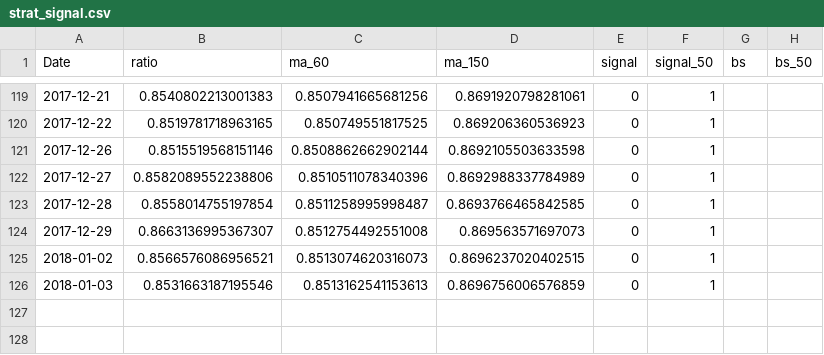
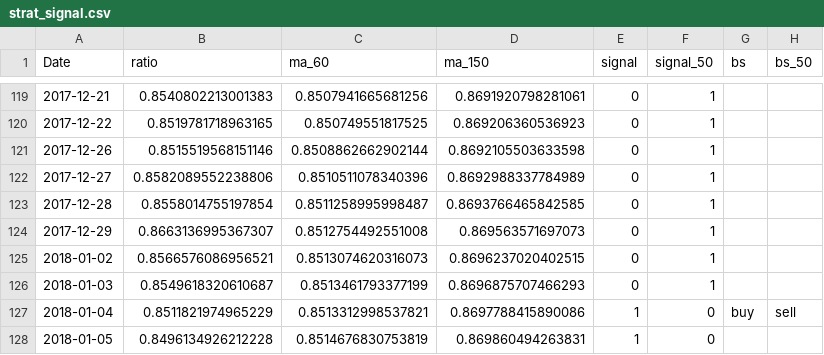
Before and after one commit to smartbing/longrun, a CSV file: signal/strat_signal.csv, drawn as a sheet; only a part is shown, gaps mark what is left out.

```diff
--- a/signal/strat_signal.csv
+++ b/signal/strat_signal.csv
@@ -125,2 +125,4 @@ Date,ratio,ma_60,ma_150,signal,signal_50,bs,bs_50
 2018-01-02,0.8566576086956521,0.8513074620316073,0.8696237020402515,0,1,,
-2018-01-03,0.8531663187195546,0.8513162541153613,0.8696756006576859,0,1,,
+2018-01-03,0.8549618320610687,0.8513461793377199,0.8696875707466293,0,1,,
+2018-01-04,0.8511821974965229,0.8513312998537821,0.8697788415890086,1,0,buy,sell
+2018-01-05,0.8496134926212228,0.8514676830753819,0.869860494263831,1,0,,
```
Also changed, not shown: data/vxmt.csv, data/vxv.csv.
